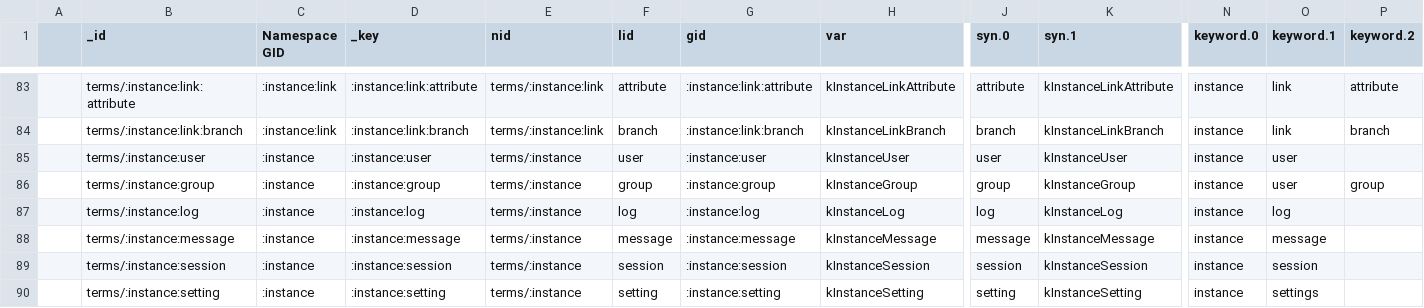
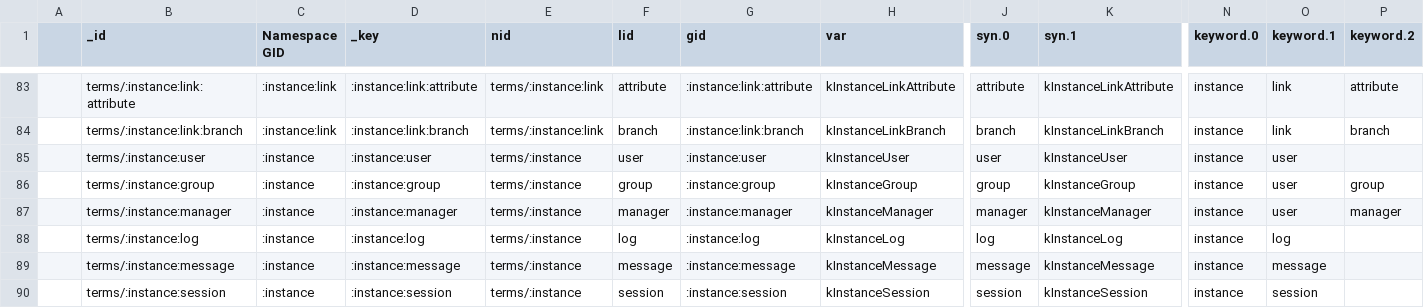
Before and after one commit to milko/datasetaggregatordata, a CSV file: Data/CSV/Symbols new/tmp_terms-import.csv, drawn as a sheet; only a part is shown, gaps mark what is left out; the shorter side is filled out with more unchanged rows; rows hold the shown columns only; the diff names each change by its address in the sheet, - before the commit and + after, or states it on an @@ line.

Commit message:
Added manager to instances.

```diff
--- a/Data/CSV/Symbols new/tmp_terms-import.csv
+++ b/Data/CSV/Symbols new/tmp_terms-import.csv
+row 87:  | terms/:instance:manager | :instance | :instance:manager | terms/:instance | manager | :instance:manager | kInstanceManager | manager | kInstanceManager | instance | user | manager
```
Also changed, not shown: Data/CSV/Symbols new/tmp_enums-import.csv, 11 other files.
